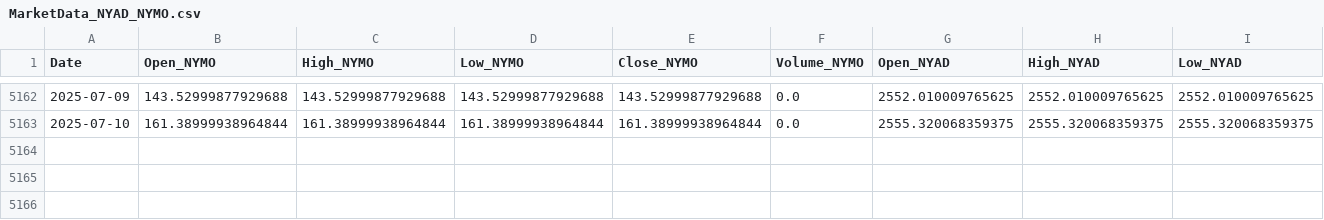
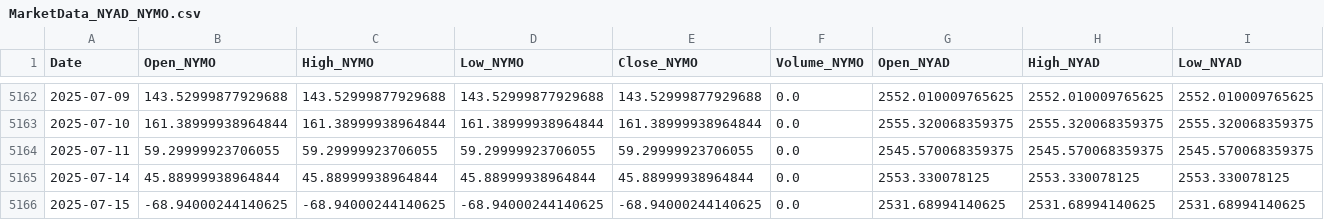
Before and after one commit to carolinacraus/market-state-api, a CSV file: data/MarketData_NYAD_NYMO.csv, drawn as a sheet; only a part is shown, gaps mark what is left out; rows hold the shown columns only; the diff names each change by its address in the sheet, - before the commit and + after, or states it on an @@ line.

```diff
--- a/data/MarketData_NYAD_NYMO.csv
+++ b/data/MarketData_NYAD_NYMO.csv
+row 5164: 2025-07-11 | 59.29999923706055 | 59.29999923706055 | 59.29999923706055 | 59.29999923706055 | 0.0 | 2545.570068359375 | 2545.570068359375 | 2545.570068359375
+row 5165: 2025-07-14 | 45.88999938964844 | 45.88999938964844 | 45.88999938964844 | 45.88999938964844 | 0.0 | 2553.330078125 | 2553.330078125 | 2553.330078125
+row 5166: 2025-07-15 | -68.94000244140625 | -68.94000244140625 | -68.94000244140625 | -68.94000244140625 | 0.0 | 2531.68994140625 | 2531.68994140625 | 2531.68994140625
```
Also changed, not shown: data/market_breadth_data.csv, 7 other files.
